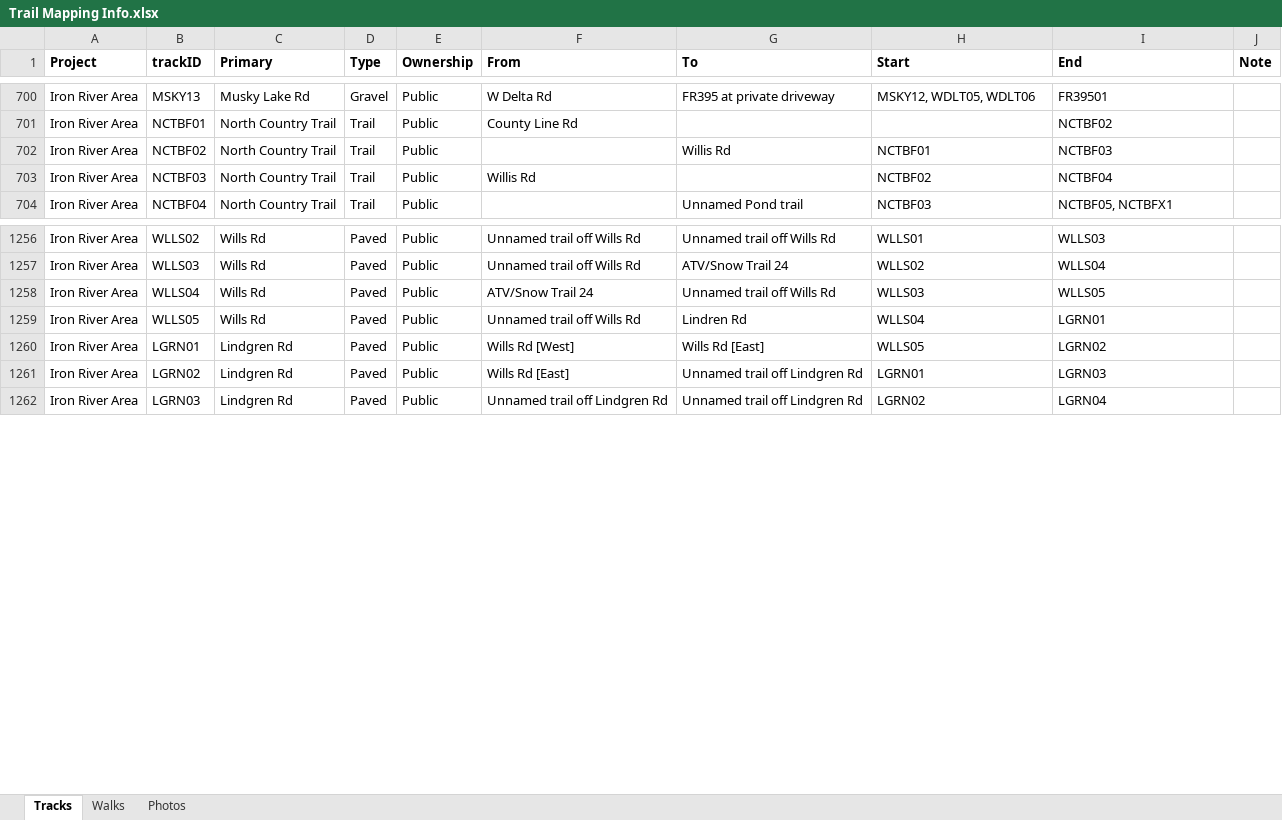
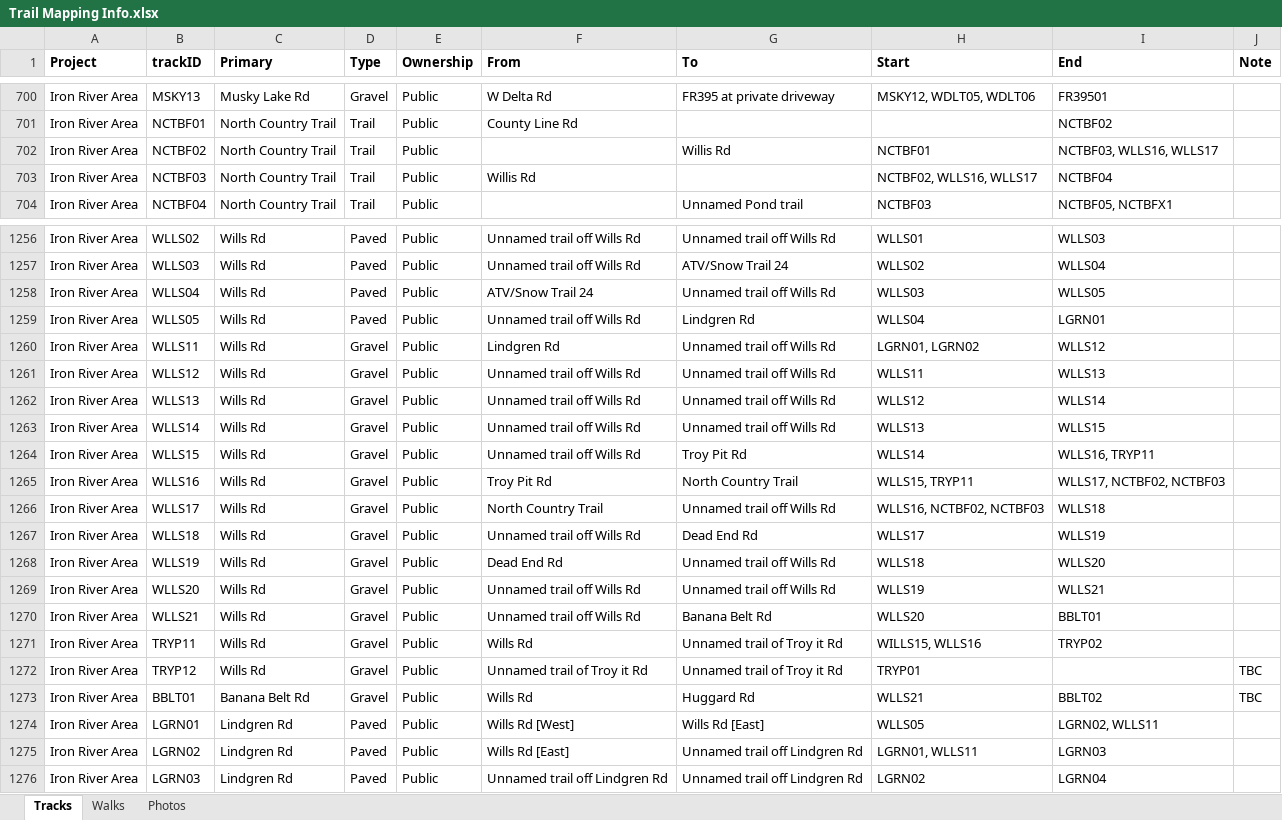
Before and after one commit to droglenc/MAPPING, an Excel workbook: Data/Trail Mapping Info.xlsx, sheet Tracks, drawn as a sheet; only a part is shown, gaps mark what is left out; values as stored, in another font and other column widths than the file's, no borders; addresses are those after the commit; the diff covers the shown part only; the diff names each change by its address in the sheet, - before the commit and + after, or states it on an @@ line.

```diff
--- a/Data/Trail Mapping Info.xlsx (sheet Tracks)
+++ b/Data/Trail Mapping Info.xlsx (sheet Tracks)
-I702 (End): NCTBF03
+I702 (End): NCTBF03, WLLS16, WLLS17
-H703 (Start): NCTBF02
+H703 (Start): NCTBF02, WLLS16, WLLS17
-G1259 (To): Lindren Rd
+G1259 (To): Lindgren Rd
+row 1260: Iron River Area | WLLS11 | Wills Rd | Gravel | Public | Lindgren Rd | Unnamed trail off Wills Rd | LGRN01, LGRN02 | WLLS12
+row 1261: Iron River Area | WLLS12 | Wills Rd | Gravel | Public | Unnamed trail off Wills Rd | Unnamed trail off Wills Rd | WLLS11 | WLLS13
+row 1262: Iron River Area | WLLS13 | Wills Rd | Gravel | Public | Unnamed trail off Wills Rd | Unnamed trail off Wills Rd | WLLS12 | WLLS14
+row 1263: Iron River Area | WLLS14 | Wills Rd | Gravel | Public | Unnamed trail off Wills Rd | Unnamed trail off Wills Rd | WLLS13 | WLLS15
+row 1264: Iron River Area | WLLS15 | Wills Rd | Gravel | Public | Unnamed trail off Wills Rd | Troy Pit Rd | WLLS14 | WLLS16, TRYP11
+row 1265: Iron River Area | WLLS16 | Wills Rd | Gravel | Public | Troy Pit Rd | North Country Trail | WLLS15, TRYP11 | WLLS17, NCTBF02, NCTBF03
+row 1266: Iron River Area | WLLS17 | Wills Rd | Gravel | Public | North Country Trail | Unnamed trail off Wills Rd | WLLS16, NCTBF02, NCTBF03 | WLLS18
+row 1267: Iron River Area | WLLS18 | Wills Rd | Gravel | Public | Unnamed trail off Wills Rd | Dead End Rd | WLLS17 | WLLS19
+row 1268: Iron River Area | WLLS19 | Wills Rd | Gravel | Public | Dead End Rd | Unnamed trail off Wills Rd | WLLS18 | WLLS20
+row 1269: Iron River Area | WLLS20 | Wills Rd | Gravel | Public | Unnamed trail off Wills Rd | Unnamed trail off Wills Rd | WLLS19 | WLLS21
+row 1270: Iron River Area | WLLS21 | Wills Rd | Gravel | Public | Unnamed trail off Wills Rd | Banana Belt Rd | WLLS20 | BBLT01
+row 1271: Iron River Area | TRYP11 | Wills Rd | Gravel | Public | Wills Rd | Unnamed trail of Troy it Rd | WILLS15, WLLS16 | TRYP02
+row 1272: Iron River Area | TRYP12 | Wills Rd | Gravel | Public | Unnamed trail of Troy it Rd | Unnamed trail of Troy it Rd | TRYP01 |  | TBC
+row 1273: Iron River Area | BBLT01 | Banana Belt Rd | Gravel | Public | Wills Rd | Huggard Rd | WLLS21 | BBLT02 | TBC
-I1274 (End): LGRN02
+I1274 (End): LGRN02, WLLS11
-H1275 (Start): LGRN01
+H1275 (Start): LGRN01, WLLS11
```
Also changed, not shown: 10 added rows elsewhere in this sheet, 55 other files.
